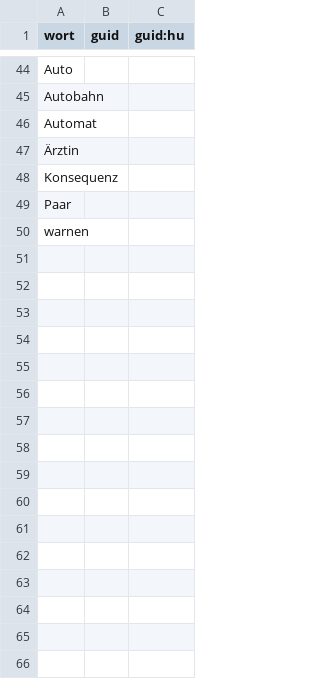
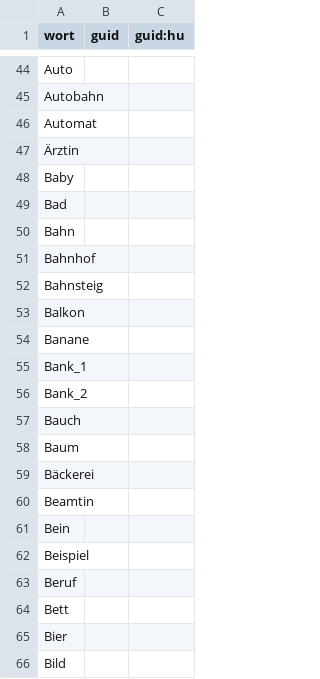
Before and after one commit to AFulgens/ultimate-deutsch, a CSV file: src/data/guid.csv, drawn as a sheet; only a part is shown, gaps mark what is left out; the shorter side is filled out with more unchanged rows; the diff covers the shown part only.

```diff
--- a/src/data/guid.csv
+++ b/src/data/guid.csv
@@ -47 +47,20 @@ Automat,,
 Ärztin,,
+Baby,,
+Bad,,
+Bahn,,
+Bahnhof,,
+Bahnsteig,,
+Balkon,,
+Banane,,
+Bank_1,,
+Bank_2,,
+Bauch,,
+Baum,,
+Bäckerei,,
+Beamtin,,
+Bein,,
+Beispiel,,
+Beruf,,
+Bett,,
+Bier,,
+Bild,,
```
Also changed, not shown: 14 added rows elsewhere in this file, sources/word-lists/a1/A1.csv, src/data/substantiv.csv, 1 other file.
